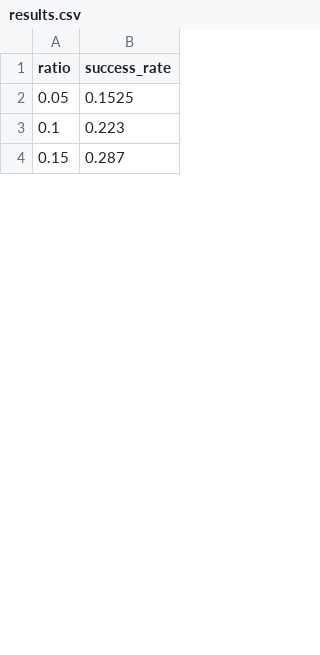
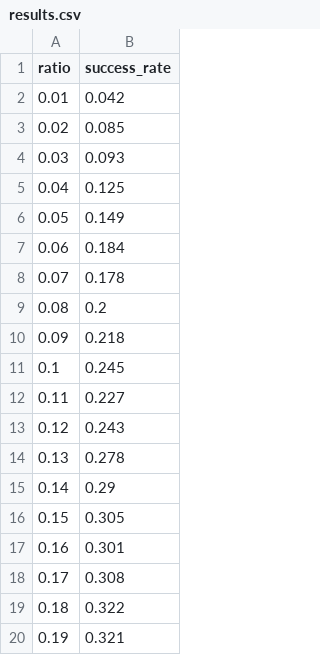
Before and after one commit to HYB1022/opti_stopping_test, a CSV file: results.csv, drawn as a sheet; only a part is shown; the diff covers the shown part only.

```diff
--- a/results.csv
+++ b/results.csv
@@ -1,4 +1,20 @@
 ratio,success_rate
-0.05,0.1525
-0.1,0.223
-0.15,0.287
+0.01,0.042
+0.02,0.085
+0.03,0.093
+0.04,0.125
+0.05,0.149
+0.06,0.184
+0.07,0.178
+0.08,0.2
+0.09,0.218
+0.1,0.245
+0.11,0.227
+0.12,0.243
+0.13,0.278
+0.14,0.29
+0.15,0.305
+0.16,0.301
+0.17,0.308
+0.18,0.322
+0.19,0.321
```
Also changed, not shown: 64 added rows and 16 edited cells elsewhere in this file, 2 other files.
